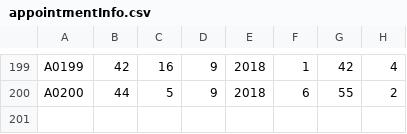
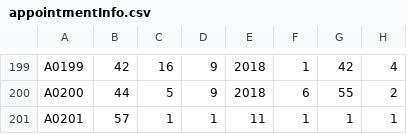
Before and after one commit to Soocyang/Java-Assignment, a CSV file: data/appointmentInfo.csv, drawn as a sheet; only a part is shown, gaps mark what is left out; the diff names each change by its address in the sheet, - before the commit and + after, or states it on an @@ line.

```diff
--- a/data/appointmentInfo.csv
+++ b/data/appointmentInfo.csv
+row 201: A0201 | 57 | 1 | 1 | 11 | 1 | 1 | 1
```
Also changed, not shown: data/customerInfo.csv, data/servicesInfo.csv, 4 other files.
